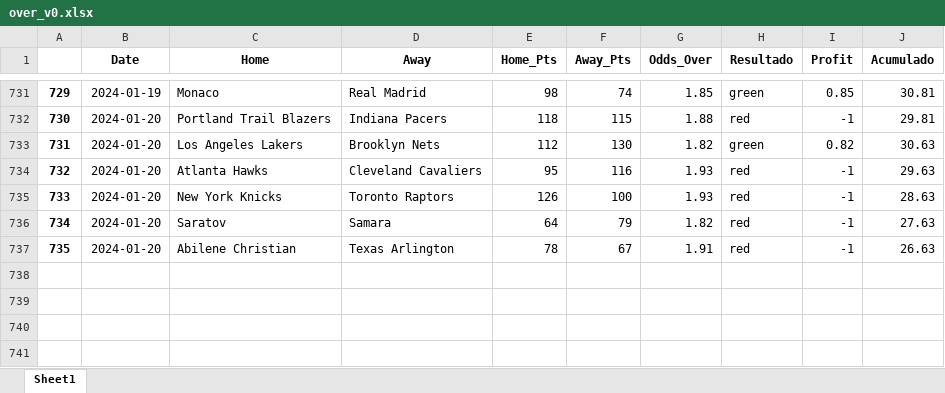
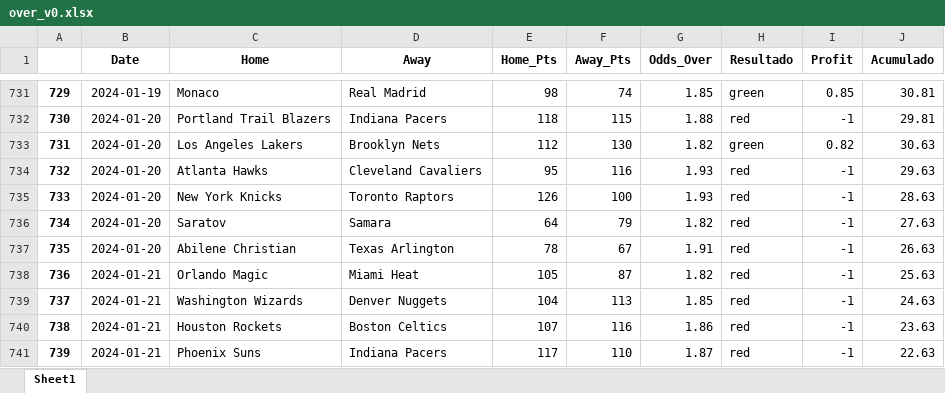
Before and after one commit to johnn1sbo3s/basketball_models, an Excel workbook: acp_metodos/excel_files/over_v0.xlsx, sheet Sheet1, drawn as a sheet; only a part is shown, gaps mark what is left out; values as stored, in another font and other column widths than the file's, no borders; the diff names each change by its address in the sheet, - before the commit and + after, or states it on an @@ line.

```diff
--- a/acp_metodos/excel_files/over_v0.xlsx (sheet Sheet1)
+++ b/acp_metodos/excel_files/over_v0.xlsx (sheet Sheet1)
+row 738: 736 | 2024-01-21 | Orlando Magic | Miami Heat | 105 | 87 | 1.82 | red | -1 | 25.63
+row 739: 737 | 2024-01-21 | Washington Wizards | Denver Nuggets | 104 | 113 | 1.85 | red | -1 | 24.63
+row 740: 738 | 2024-01-21 | Houston Rockets | Boston Celtics | 107 | 116 | 1.86 | red | -1 | 23.63
+row 741: 739 | 2024-01-21 | Phoenix Suns | Indiana Pacers | 117 | 110 | 1.87 | red | -1 | 22.63
```
Also changed, not shown: acp_metodos/excel_files/back_home_v3.xlsx, 4 other files.
